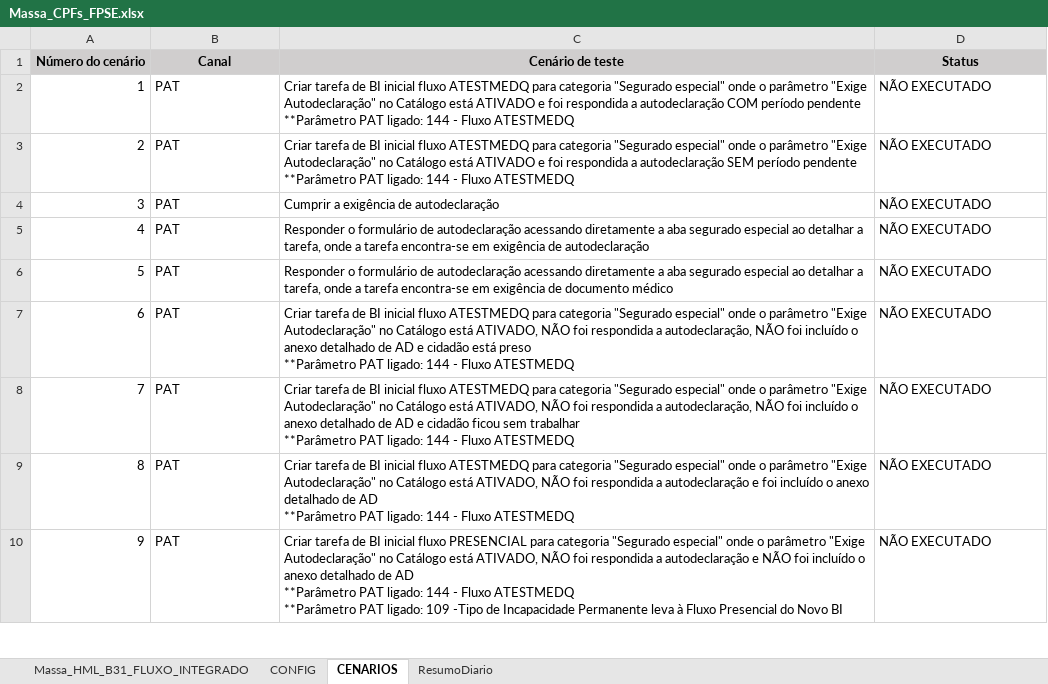
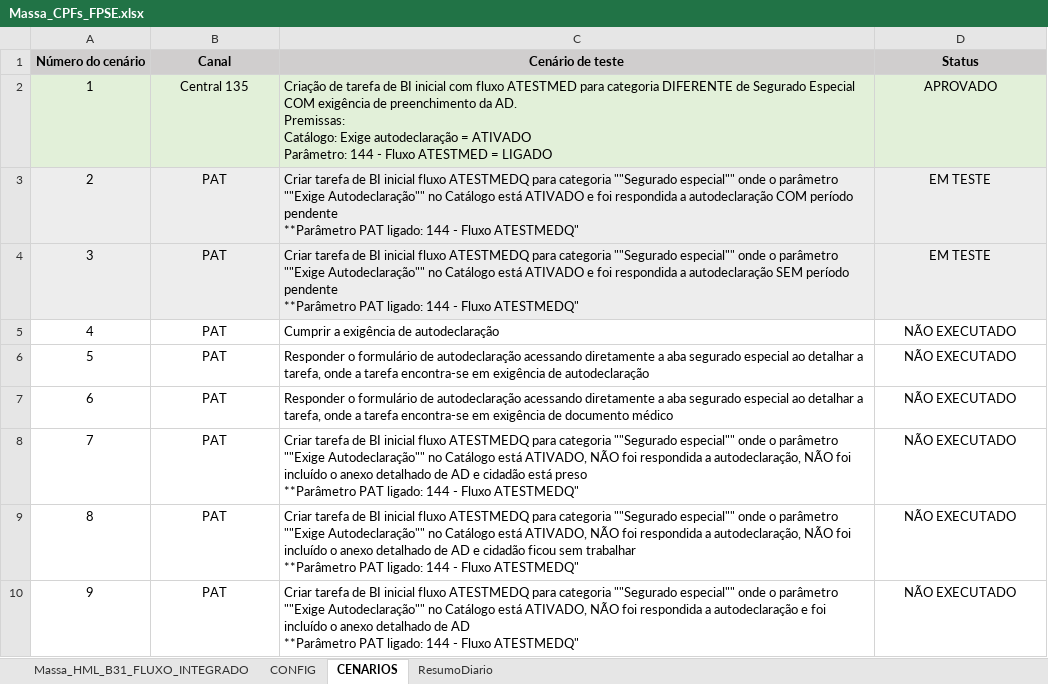
Before and after one commit to thiagopb12-max/painel-homologacao-caf, an Excel workbook: fluxo-integrado/Massa_CPFs_FPSE.xlsx, sheet CENARIOS, drawn as a sheet; only a part is shown; values as stored, in another font and other column widths than the file's, no borders; ↵ is a line break in a cell; the diff covers the shown part only; the diff names each change by its address in the sheet, - before the commit and + after, or states it on an @@ line.

```diff
--- a/fluxo-integrado/Massa_CPFs_FPSE.xlsx (sheet CENARIOS)
+++ b/fluxo-integrado/Massa_CPFs_FPSE.xlsx (sheet CENARIOS)
-A2:A10 alignment: right
+A2:A10 alignment: center
-A2:D2 fill: none
+A2:D2 fill: #E2F0D9
-B2 (Canal): PAT
+B2 (Canal): Central 135
-B2:B10 alignment: left
+B2:B10 alignment: center
-C2 (Cenário de teste): Criar tarefa de BI inicial fluxo ATESTMEDQ para categoria "Segurado especial" onde o parâmetro "Exige Autodeclaração" no Catálogo está ATIVADO e foi respondida a autodeclaração COM período pendente ↵ **Parâmetro PAT ligado: 144 - Fluxo ATESTMEDQ
+C2 (Cenário de teste): Criação de tarefa de BI inicial com fluxo ATESTMED para categoria DIFERENTE de Segurado Especial COM exigência de preenchimento da AD. ↵ Premissas: ↵ Catálogo: Exige autodeclaração = ATIVADO ↵ Parâmetro: 144 - Fluxo ATESTMED = LIGADO
-D2 (Status): NÃO EXECUTADO
+D2 (Status): APROVADO
-D2:D10 alignment: left
+D2:D10 alignment: center
-A3:D4 fill: none
+A3:D4 fill: #EDEDED
-C3 (Cenário de teste): …para categoria "Segurado especial" onde o parâmetro "Exige Autodeclaração" no Catálogo está ATIVADO e foi respondida a autodeclaração SEM período pendente ↵ **Parâmetro PAT ligado: 144 - Fluxo ATESTMEDQ
+C3 (Cenário de teste): …para categoria ""Segurado especial"" onde o parâmetro ""Exige Autodeclaração"" no Catálogo está ATIVADO e foi respondida a autodeclaração COM período pendente ↵ **Parâmetro PAT ligado: 144 - Fluxo ATESTMEDQ"
-D3:D4 (Status): NÃO EXECUTADO
+D3:D4 (Status): EM TESTE
-C4 (Cenário de teste): Cumprir a exigência de autodeclaração
+C4 (Cenário de teste): Criar tarefa de BI inicial fluxo ATESTMEDQ para categoria ""Segurado especial"" onde o parâmetro ""Exige Autodeclaração"" no Catálogo está ATIVADO e foi respondida a autodeclaração SEM período pendente ↵ **Parâmetro PAT ligado: 144 - Fluxo ATESTMEDQ"
-C5 (Cenário de teste): Responder o formulário de autodeclaração acessando diretamente a aba segurado especial ao detalhar a tarefa, onde a tarefa encontra-se em exigência de…
+C5 (Cenário de teste): Cumprir a exigência de…
-C6 (Cenário de teste): …exigência de documento médico
+C6 (Cenário de teste): …exigência de autodeclaração
-C7 (Cenário de teste): Criar tarefa de BI inicial fluxo ATESTMEDQ para categoria "Segurado especial" onde o parâmetro "Exige Autodeclaração" no Catálogo está ATIVADO, NÃO foi respondida a autodeclaração, NÃO foi incluído o anexo detalhado de AD e cidadão está preso ↵ **Parâmetro PAT ligado: 144 - Fluxo ATESTMEDQ
+C7 (Cenário de teste): Responder o formulário de autodeclaração acessando diretamente a aba segurado especial ao detalhar a tarefa, onde a tarefa encontra-se em exigência de documento médico
-C8 (Cenário de teste): …para categoria "Segurado especial" onde o parâmetro "Exige Autodeclaração" no Catálogo está ATIVADO, NÃO foi respondida a autodeclaração, NÃO foi incluído o anexo detalhado de AD e cidadão ficou sem trabalhar ↵ **Parâmetro PAT ligado: 144 - Fluxo ATESTMEDQ
+C8 (Cenário de teste): …para categoria ""Segurado especial"" onde o parâmetro ""Exige Autodeclaração"" no Catálogo está ATIVADO, NÃO foi respondida a autodeclaração, NÃO foi incluído o anexo detalhado de AD e cidadão está preso ↵ **Parâmetro PAT ligado: 144 - Fluxo ATESTMEDQ"
-C9 (Cenário de teste): …para categoria "Segurado especial" onde o parâmetro "Exige Autodeclaração" no Catálogo está ATIVADO, NÃO foi respondida a autodeclaração e foi incluído o anexo detalhado de AD ↵ **Parâmetro PAT ligado: 144 - Fluxo ATESTMEDQ
+C9 (Cenário de teste): …para categoria ""Segurado especial"" onde o parâmetro ""Exige Autodeclaração"" no Catálogo está ATIVADO, NÃO foi respondida a autodeclaração, NÃO foi incluído o anexo detalhado de AD e cidadão ficou sem trabalhar ↵ **Parâmetro PAT ligado: 144 - Fluxo ATESTMEDQ"
-C10 (Cenário de teste): …inicial fluxo PRESENCIAL para categoria "Segurado especial" onde o parâmetro "Exige Autodeclaração" no Catálogo está ATIVADO, NÃO foi respondida a autodeclaração e NÃO foi incluído o anexo detalhado de AD ↵ **Parâmetro PAT ligado: 144 - Fluxo ATESTMEDQ ↵ **Parâmetro PAT ligado: 109 -Tipo de Incapacidade Permanente leva à Fluxo Presencial do Novo BI
+C10 (Cenário de teste): …inicial fluxo ATESTMEDQ para categoria ""Segurado especial"" onde o parâmetro ""Exige Autodeclaração"" no Catálogo está ATIVADO, NÃO foi respondida a autodeclaração e foi incluído o anexo detalhado de AD ↵ **Parâmetro PAT ligado: 144 - Fluxo ATESTMEDQ"
```
Also changed, not shown: 4 added rows, 26 edited cells and cell formats elsewhere in this sheet, sheet Massa_HML_B31_FLUXO_INTEGRADO, 5 other files.
